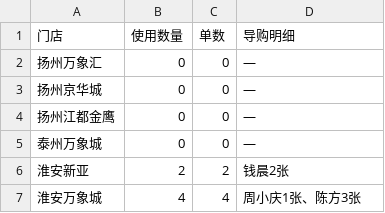
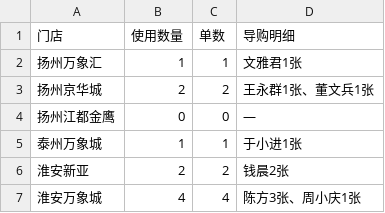
Before and after one commit to liwenmiao458165/lego-su-zhong-dashboard, a CSV file: 幻影忍者收藏卡使用统计_1120.csv, drawn as a sheet.

```diff
--- a/幻影忍者收藏卡使用统计_1120.csv
+++ b/幻影忍者收藏卡使用统计_1120.csv
@@ -1,7 +1,7 @@
 门店,使用数量,单数,导购明细
-扬州万象汇,0,0,—
-扬州京华城,0,0,—
+扬州万象汇,1,1,文雅君1张
+扬州京华城,2,2,王永群1张、董文兵1张
 扬州江都金鹰,0,0,—
-泰州万象城,0,0,—
+泰州万象城,1,1,于小进1张
 淮安新亚,2,2,钱晨2张
-淮安万象城,4,4,周小庆1张、陈方3张
+淮安万象城,4,4,陈方3张、周小庆1张
```
Also changed, not shown: 幻影忍者收藏卡使用明细_1120.csv, 9 other files.
